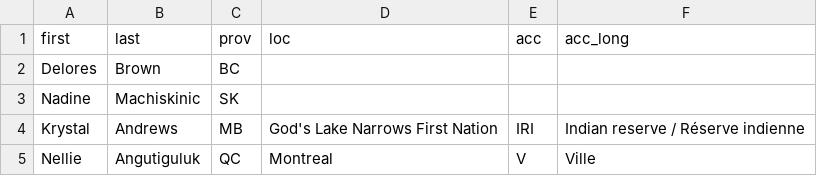
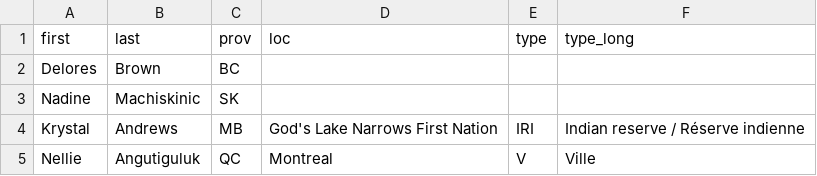
Before and after one commit to cboutaud/mmiw, a CSV file: mmiw.csv, drawn as a sheet; only a part is shown.

Commit message:
count.py
little script to count geo area types

```diff
--- a/mmiw.csv
+++ b/mmiw.csv
@@ -1,2 +1,2 @@
-first,last,prov,loc,acc,acc_long
+first,last,prov,loc,type,type_long
 Delores,Brown,BC,,,
```
Also changed, not shown: 1 other file.
